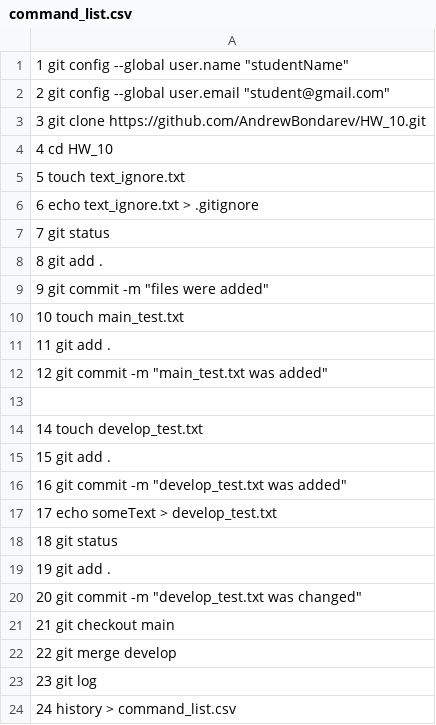
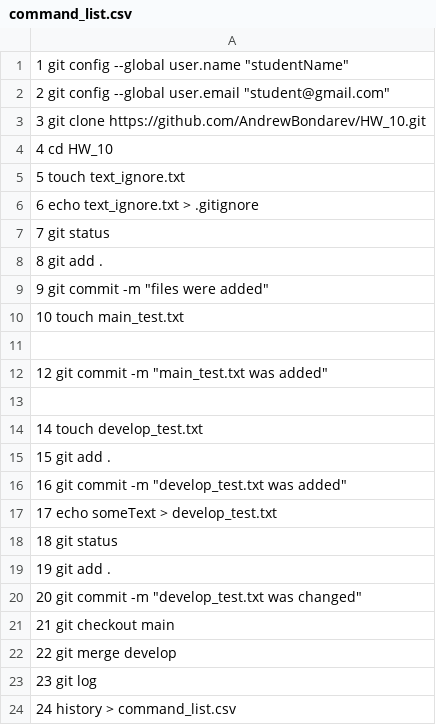
Before and after one commit to Oleksandr-Bond/Task2-3_1_2_1_HW_10, a CSV file: command_list.csv, drawn as a sheet.

Commit message:
Update command_list.csv

```diff
--- a/command_list.csv
+++ b/command_list.csv
@@ -10,3 +10,3 @@
    10  touch main_test.txt
-   11  git add .
+
    12  git commit -m "main_test.txt was added"
```
